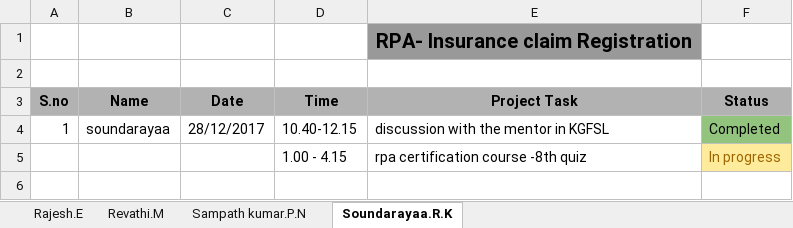
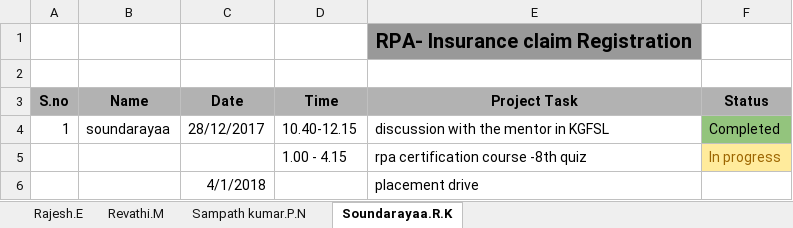
Before and after one commit to SampathKumar27896/Robotic_Process_Automation_Batch_1_CSE_B, an Excel workbook: task.xlsx, sheet Soundarayaa.R.K, drawn as a sheet; values as stored, in another font and other column widths than the file's, no borders; the diff names each change by its address in the sheet, - before the commit and + after, or states it on an @@ line.

```diff
--- a/task.xlsx (sheet Soundarayaa.R.K)
+++ b/task.xlsx (sheet Soundarayaa.R.K)
+row 6:  |  | 4/1/2018 |  | placement drive
```
Also changed, not shown: sheet Sampath kumar.P.N, sheet Revathi.M, sheet Rajesh.E.
